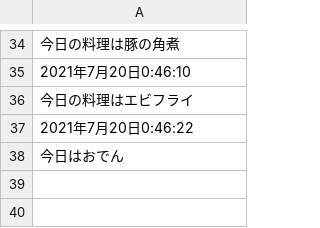
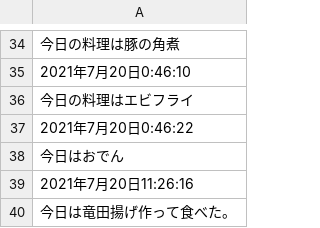
Before and after one commit to Kubbo0308/GitHub-CookingWith, a CSV file: Assets/DiaryFile.csv, drawn as a sheet; only a part is shown, gaps mark what is left out; the diff names each change by its address in the sheet, - before the commit and + after, or states it on an @@ line.

```diff
--- a/Assets/DiaryFile.csv
+++ b/Assets/DiaryFile.csv
+row 39: 2021年7月20日11:26:16
+row 40: 今日は竜田揚げ作って食べた。
```
Also changed, not shown: 3 other files.
